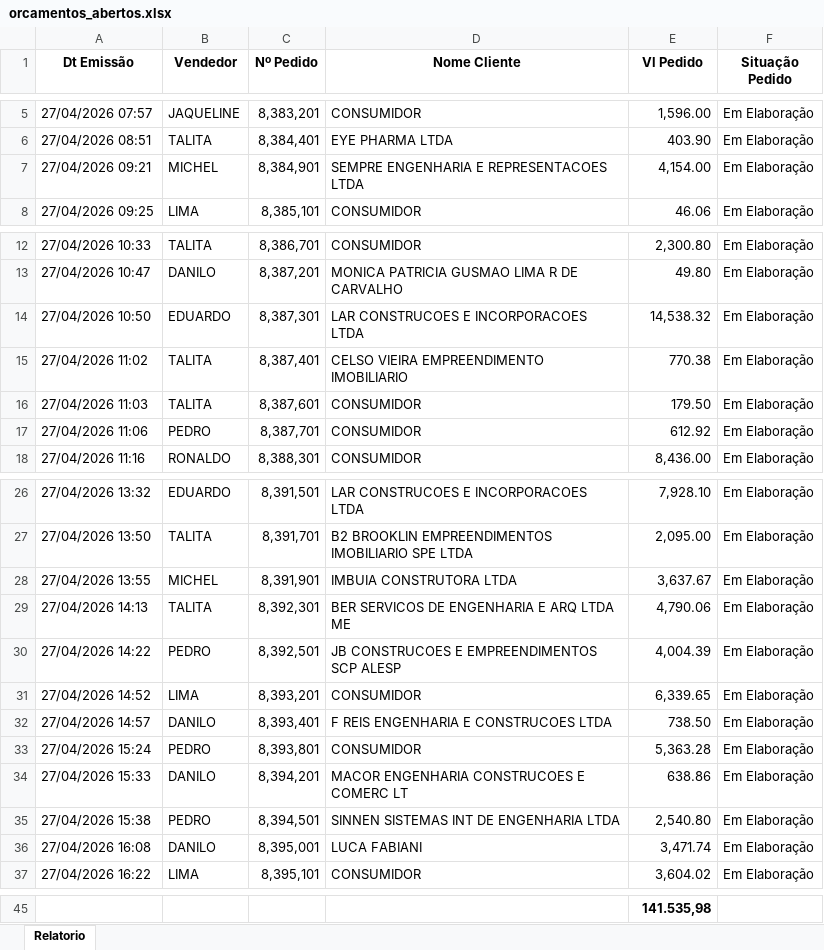
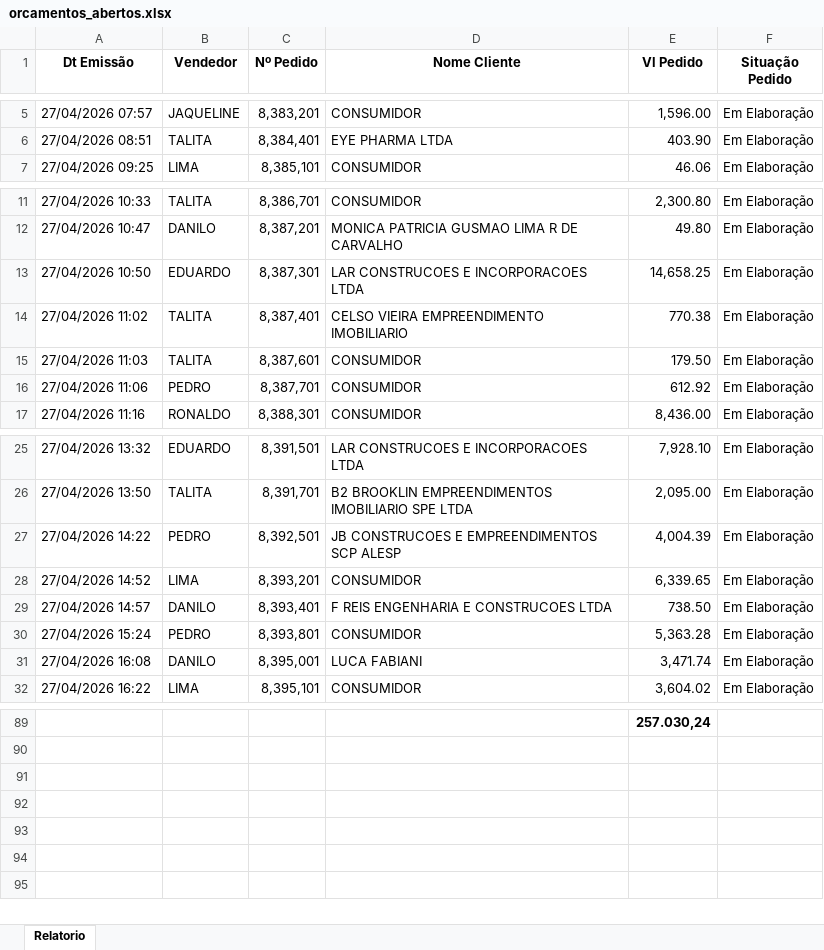
Before and after one commit to zarakyken/dashboard-vendas, an Excel workbook: orcamentos_abertos.xlsx, sheet Relatorio, drawn as a sheet; only a part is shown, gaps mark what is left out; values as stored, in another font and other column widths than the file's, no borders; removed rows and columns are numbered as before the commit, all else as after; the diff covers the shown part only; the diff names each change by its address in the sheet, - before the commit and + after, or states it on an @@ line.

```diff
--- a/orcamentos_abertos.xlsx (sheet Relatorio)
+++ b/orcamentos_abertos.xlsx (sheet Relatorio)
-row 7: 27/04/2026 09:21 | MICHEL | 8,384,901 | SEMPRE ENGENHARIA E REPRESENTACOES LTDA | 4,154.00 | Em Elaboração
-E13 (Vl Pedido): 14,538.32
+E13 (Vl Pedido): 14,658.25
-row 28: 27/04/2026 13:55 | MICHEL | 8,391,901 | IMBUIA CONSTRUTORA LTDA | 3,637.67 | Em Elaboração
-row 29: 27/04/2026 14:13 | TALITA | 8,392,301 | BER SERVICOS DE ENGENHARIA E ARQ LTDA ME | 4,790.06 | Em Elaboração
-row 34: 27/04/2026 15:33 | DANILO | 8,394,201 | MACOR ENGENHARIA CONSTRUCOES E COMERC LT | 638.86 | Em Elaboração
-row 35: 27/04/2026 15:38 | PEDRO | 8,394,501 | SINNEN SISTEMAS INT DE ENGENHARIA LTDA | 2,540.80 | Em Elaboração
-E89 (Vl Pedido): 141.535,98
+E89 (Vl Pedido): 257.030,24
```
Also changed, not shown: 50 added rows and 1 removed row elsewhere in this sheet, 2 other files.
